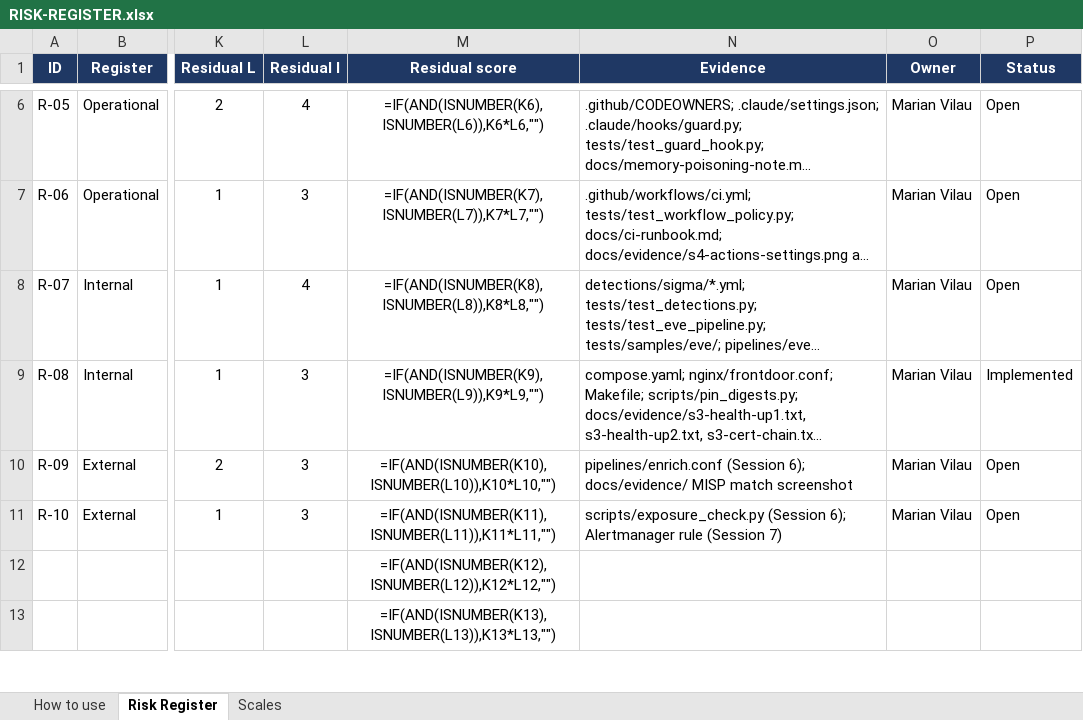
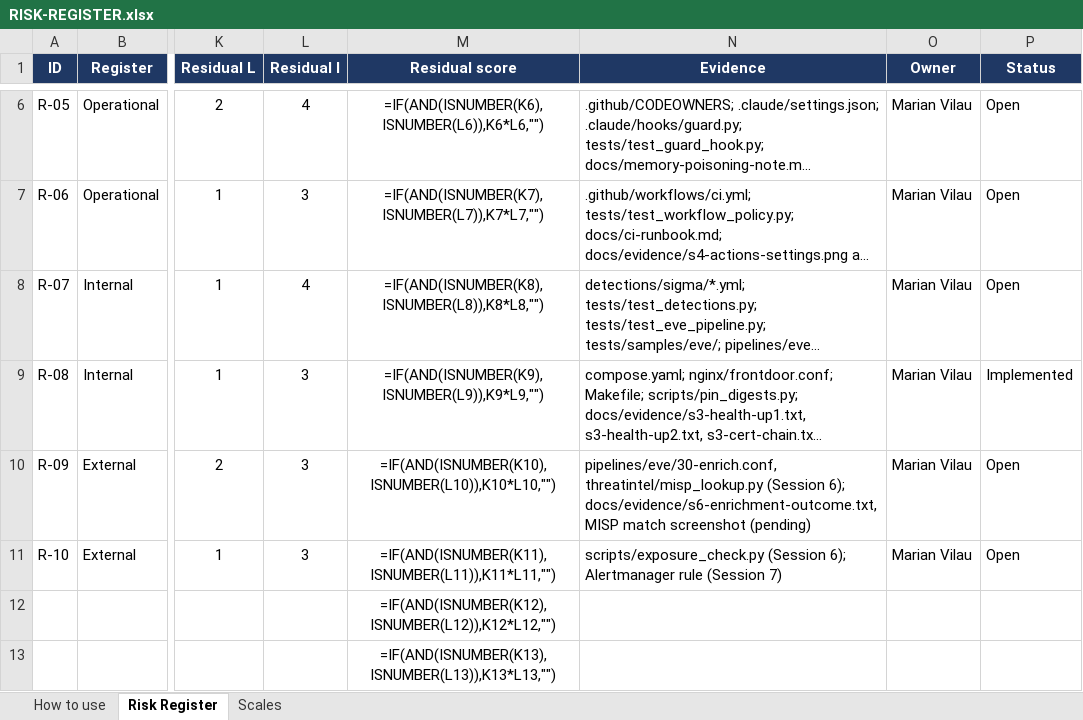
Before and after one commit to MarianVilau/un_repo, an Excel workbook: RISK-REGISTER.xlsx, sheet Risk Register, drawn as a sheet; only a part is shown, gaps mark what is left out; long unchanged cells end in …; values as stored, in another font and other column widths than the file's, no borders; formulas without a stored value are shown as written; conditional formats not drawn; the diff names each change by its address in the sheet, - before the commit and + after, or states it on an @@ line.

Commit message:
Document threat intelligence setup and update register paths (R-09, R-10)

```diff
--- a/RISK-REGISTER.xlsx (sheet Risk Register)
+++ b/RISK-REGISTER.xlsx (sheet Risk Register)
-N10 (Evidence): pipelines/enrich.conf (Session 6); docs/evidence/ MISP match screenshot
+N10 (Evidence): pipelines/eve/30-enrich.conf, threatintel/misp_lookup.py (Session 6); docs/evidence/s6-enrichment-outcome.txt, MISP match screenshot (pending)
```
Also changed, not shown: 4 other files.
